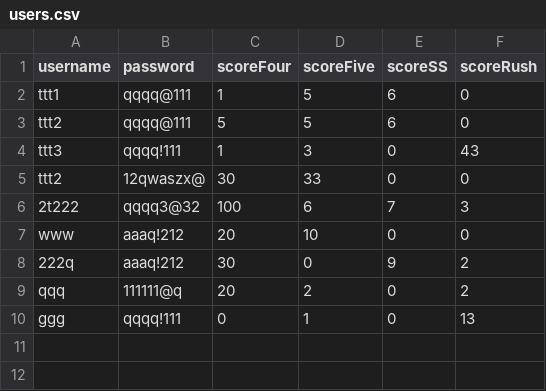
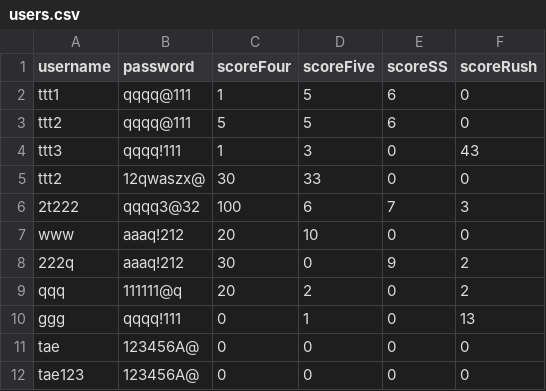
Before and after one commit to Phiriya-Maungraman/24_Math, a CSV file: users.csv, drawn as a sheet.

```diff
--- a/users.csv
+++ b/users.csv
@@ -10 +10,3 @@ qqq,111111@q,20,2,0,2
 ggg,qqqq!111,0,1,0,13
+tae,123456A@,0,0,0,0
+tae123,123456A@,0,0,0,0
```
Also changed, not shown: 3 other files.
